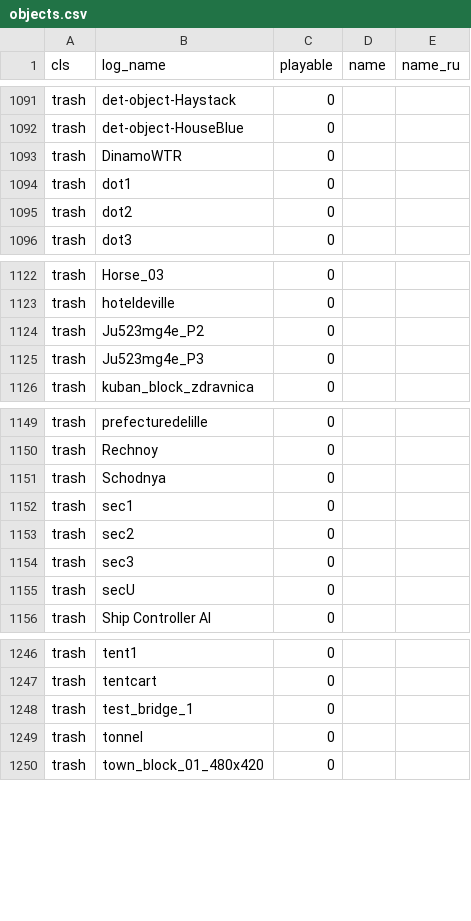
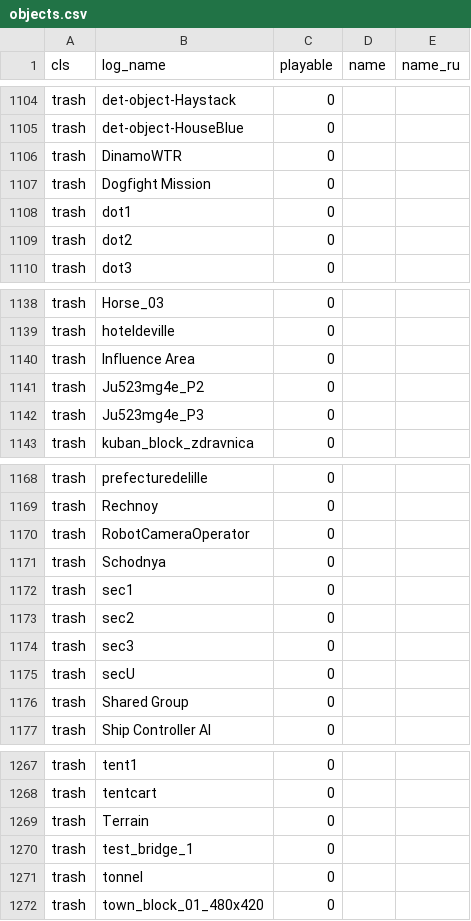
Before and after one commit to vaal-/il2_stats, a CSV file: src/objects.csv, drawn as a sheet; only a part is shown, gaps mark what is left out; the diff covers the shown part only; the diff names each change by its address in the sheet, - before the commit and + after, or states it on an @@ line.

```diff
--- a/src/objects.csv
+++ b/src/objects.csv
+row 1107: trash | Dogfight Mission | 0
+row 1140: trash | Influence Area | 0
+row 1170: trash | RobotCameraOperator | 0
+row 1176: trash | Shared Group | 0
+row 1269: trash | Terrain | 0
```
Also changed, not shown: 18 added rows elsewhere in this file, 1 other file.
